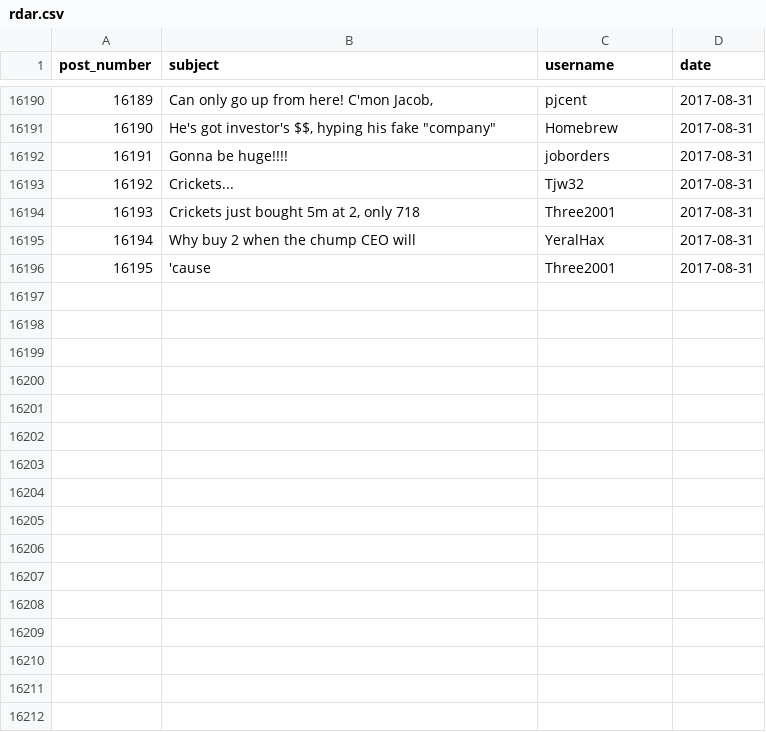
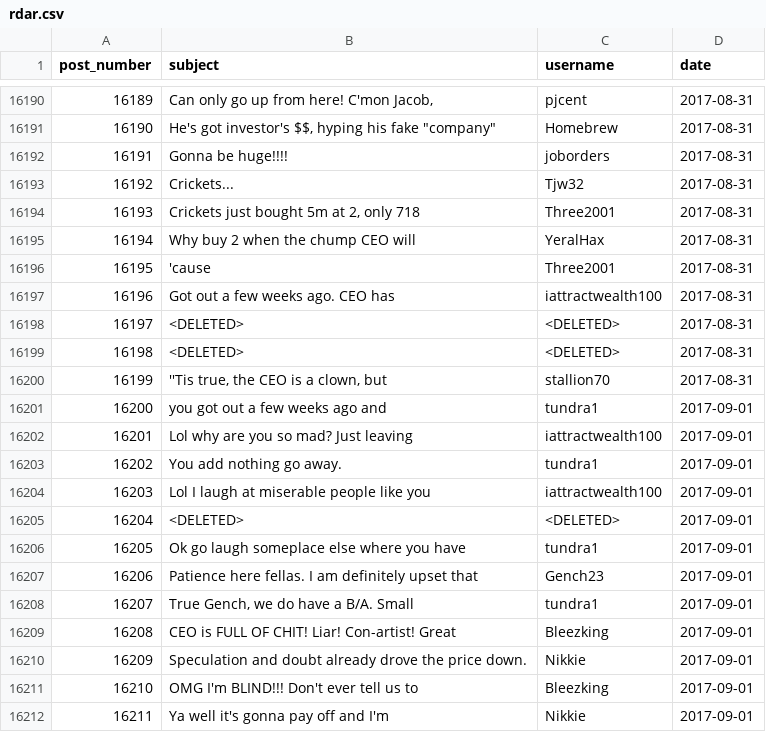
Before and after one commit to schustda/Penny-Stock-Predictor, a CSV file: data/raw_data/ihub/message_boards/rdar.csv, drawn as a sheet; only a part is shown, gaps mark what is left out.

Commit message:
updated data

```diff
--- a/data/raw_data/ihub/message_boards/rdar.csv
+++ b/data/raw_data/ihub/message_boards/rdar.csv
@@ -16196 +16196,17 @@ post_number,subject,username,date
 16195,'cause,Three2001,2017-08-31
+16196,Got out a few weeks ago. CEO has,iattractwealth100,2017-08-31
+16197,<DELETED>,<DELETED>,2017-08-31
+16198,<DELETED>,<DELETED>,2017-08-31
+16199,"''Tis true, the CEO is a clown, but",stallion70,2017-08-31
+16200,you got out a few weeks ago and,tundra1,2017-09-01
+16201,Lol why are you so mad? Just leaving,iattractwealth100,2017-09-01
+16202,You add nothing go away.,tundra1,2017-09-01
+16203,Lol I laugh at miserable people like you,iattractwealth100,2017-09-01
+16204,<DELETED>,<DELETED>,2017-09-01
+16205,Ok go laugh someplace else where you have,tundra1,2017-09-01
+16206,Patience here fellas. I am definitely upset that,Gench23,2017-09-01
+16207,"True Gench, we do have a B/A. Small",tundra1,2017-09-01
+16208,CEO is FULL OF CHIT! Liar! Con-artist! Great,Bleezking,2017-09-01
+16209,Speculation and doubt already drove the price down.,Nikkie,2017-09-01
+16210,OMG I'm BLIND!!! Don't ever tell us to,Bleezking,2017-09-01
+16211,Ya well it's gonna pay off and I'm,Nikkie,2017-09-01
```
Also changed, not shown: data/raw_data/ihub/message_boards/rtnb.csv, data/raw_data/stock/rdar.csv, 22 other files.
